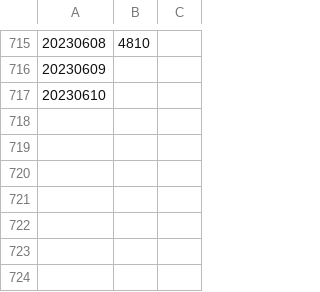
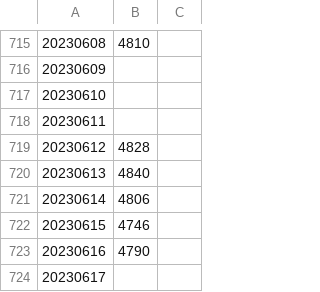
Before and after one commit to edyhsgr/catdateweight, a CSV file: catdateweight.csv, drawn as a sheet; only a part is shown, gaps mark what is left out.

Commit message:
Update catdateweight.csv

```diff
--- a/catdateweight.csv
+++ b/catdateweight.csv
@@ -717 +717,8 @@
 20230610,,
+20230611,,
+20230612,4828,
+20230613,4840,
+20230614,4806,
+20230615,4746,
+20230616,4790,
+20230617,,
```
